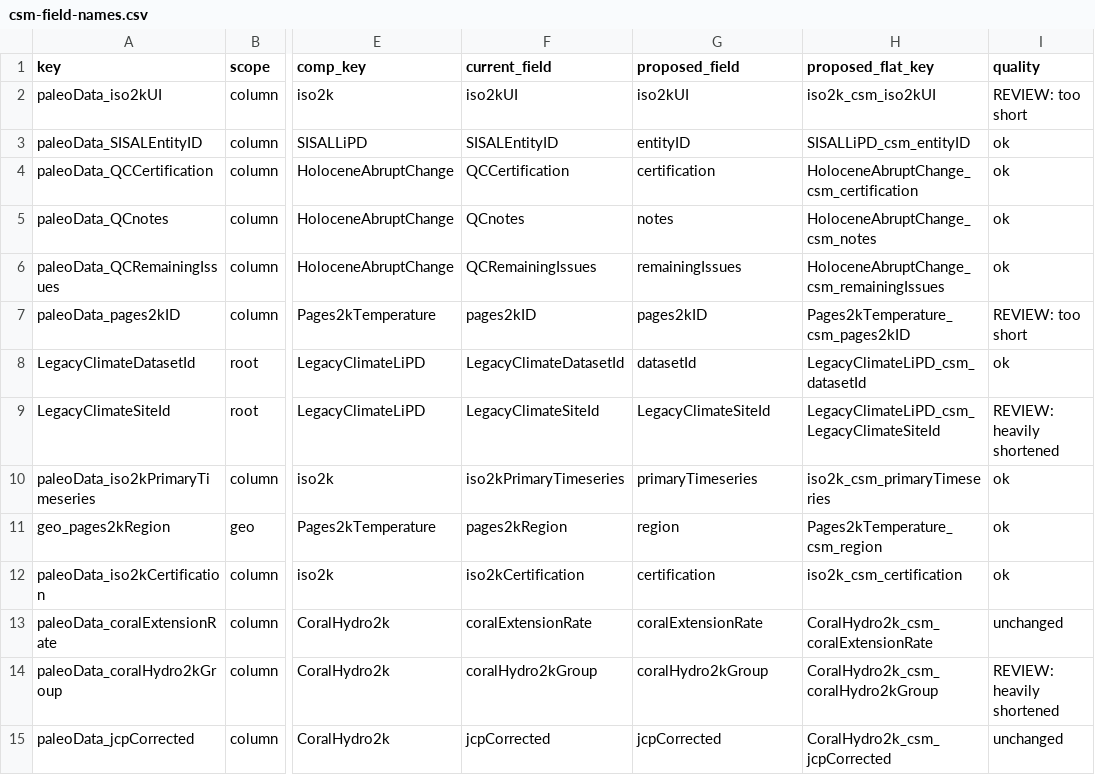
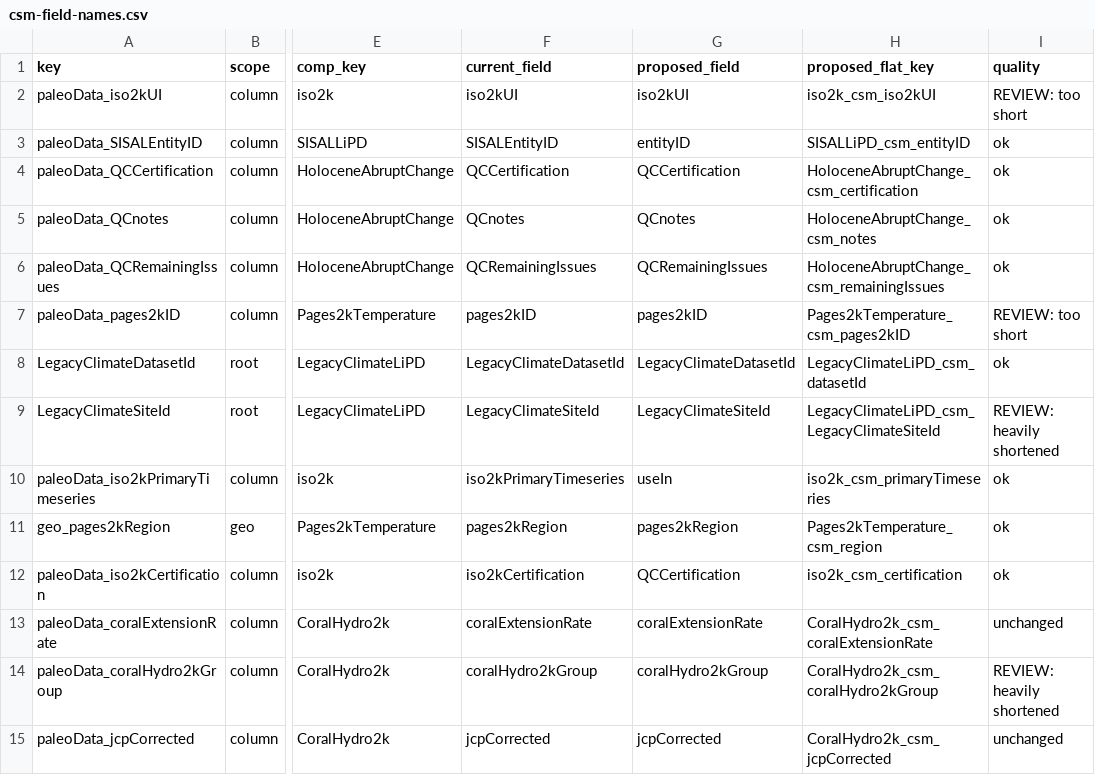
Before and after one commit to nickmckay/lipdverse-updater, a CSV file: review/csm-field-names.csv, drawn as a sheet; only a part is shown, gaps mark what is left out; the diff covers the shown part only; the diff names each change by its address in the sheet, - before the commit and + after, or states it on an @@ line.

```diff
--- a/review/csm-field-names.csv
+++ b/review/csm-field-names.csv
-G4 (proposed_field): certification
+G4 (proposed_field): QCCertification
-G5 (proposed_field): notes
+G5 (proposed_field): QCnotes
-G6 (proposed_field): remainingIssues
+G6 (proposed_field): QCRemainingIssues
-G8 (proposed_field): datasetId
+G8 (proposed_field): LegacyClimateDatasetId
-G10 (proposed_field): primaryTimeseries
+G10 (proposed_field): useIn
-G11 (proposed_field): region
+G11 (proposed_field): pages2kRegion
-G12 (proposed_field): certification
+G12 (proposed_field): QCCertification
```
Also changed, not shown: 15 edited cells elsewhere in this file, 1 other file.
